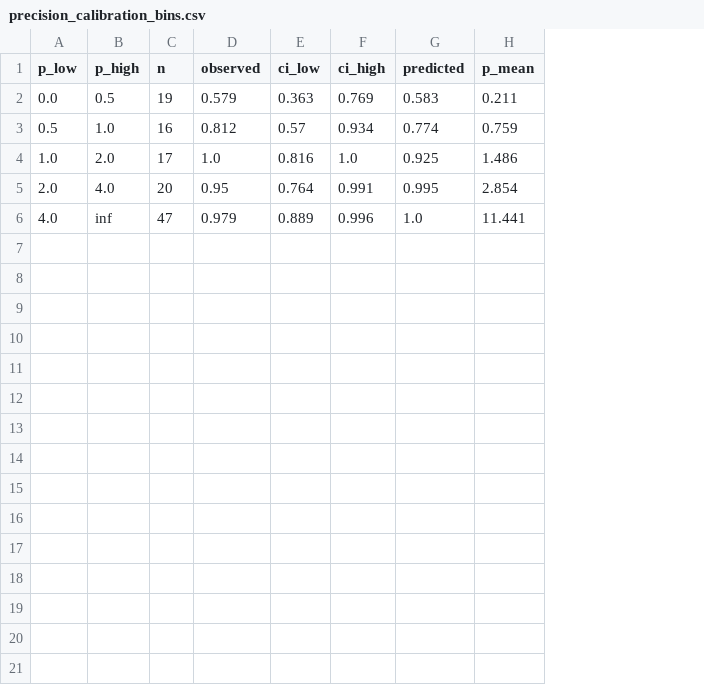
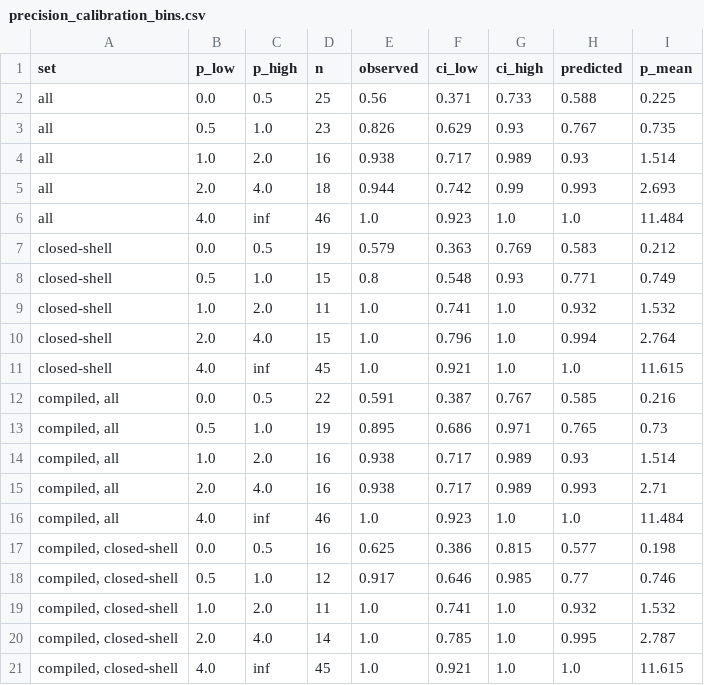
Before and after one commit to odinzen/metastability-precision, a CSV file: results/precision_calibration_bins.csv, drawn as a sheet; removed rows and columns are numbered as before the commit, all else as after; the diff names each change by its address in the sheet, - before the commit and + after, or states it on an @@ line.

```diff
--- a/results/precision_calibration_bins.csv
+++ b/results/precision_calibration_bins.csv
+column A (set), row 7: closed-shell; row 9: closed-shell; rows 20-21: compiled, closed-shell | compiled, closed-shell
+row 2: all | 0.0 | 0.5 | 25 | 0.56 | 0.371 | 0.733 | 0.588 | 0.225
+row 3: all | 0.5 | 1.0 | 23 | 0.826 | 0.629 | 0.93 | 0.767 | 0.735
+row 4: all | 1.0 | 2.0 | 16 | 0.938 | 0.717 | 0.989 | 0.93 | 1.514
+row 5: all | 2.0 | 4.0 | 18 | 0.944 | 0.742 | 0.99 | 0.993 | 2.693
+row 6: all | 4.0 | inf | 46 | 1.0 | 0.923 | 1.0 | 1.0 | 11.484
-I7 (p_mean): 0.211
+I7 (p_mean): 0.212
-row 3: 0.5 | 1.0 | 16 | 0.812 | 0.57 | 0.934 | 0.774 | 0.759
+row 8: closed-shell | 0.5 | 1.0 | 15 | 0.8 | 0.548 | 0.93 | 0.771 | 0.749
-D9 (n): 17
+D9 (n): 11
-F9 (ci_low): 0.816
+F9 (ci_low): 0.741
-H9 (predicted): 0.925
+H9 (predicted): 0.932
-I9 (p_mean): 1.486
+I9 (p_mean): 1.532
+row 10: closed-shell | 2.0 | 4.0 | 15 | 1.0 | 0.796 | 1.0 | 0.994 | 2.764
+row 11: closed-shell | 4.0 | inf | 45 | 1.0 | 0.921 | 1.0 | 1.0 | 11.615
+row 12: compiled, all | 0.0 | 0.5 | 22 | 0.591 | 0.387 | 0.767 | 0.585 | 0.216
+row 13: compiled, all | 0.5 | 1.0 | 19 | 0.895 | 0.686 | 0.971 | 0.765 | 0.73
+row 14: compiled, all | 1.0 | 2.0 | 16 | 0.938 | 0.717 | 0.989 | 0.93 | 1.514
+row 15: compiled, all | 2.0 | 4.0 | 16 | 0.938 | 0.717 | 0.989 | 0.993 | 2.71
+row 16: compiled, all | 4.0 | inf | 46 | 1.0 | 0.923 | 1.0 | 1.0 | 11.484
+row 17: compiled, closed-shell | 0.0 | 0.5 | 16 | 0.625 | 0.386 | 0.815 | 0.577 | 0.198
+row 18: compiled, closed-shell | 0.5 | 1.0 | 12 | 0.917 | 0.646 | 0.985 | 0.77 | 0.746
+row 19: compiled, closed-shell | 1.0 | 2.0 | 11 | 1.0 | 0.741 | 1.0 | 0.932 | 1.532
-D20 (n): 20
+D20 (n): 14
-E20 (observed): 0.95
+E20 (observed): 1.0
-F20 (ci_low): 0.764
+F20 (ci_low): 0.785
-G20 (ci_high): 0.991
+G20 (ci_high): 1.0
-I20 (p_mean): 2.854
+I20 (p_mean): 2.787
-D21 (n): 47
+D21 (n): 45
-E21 (observed): 0.979
+E21 (observed): 1.0
-F21 (ci_low): 0.889
+F21 (ci_low): 0.921
-G21 (ci_high): 0.996
+G21 (ci_high): 1.0
-I21 (p_mean): 11.441
+I21 (p_mean): 11.615
```
Also changed, not shown: results/measurement_value.csv, results/precision_alab.csv, 38 other files.
